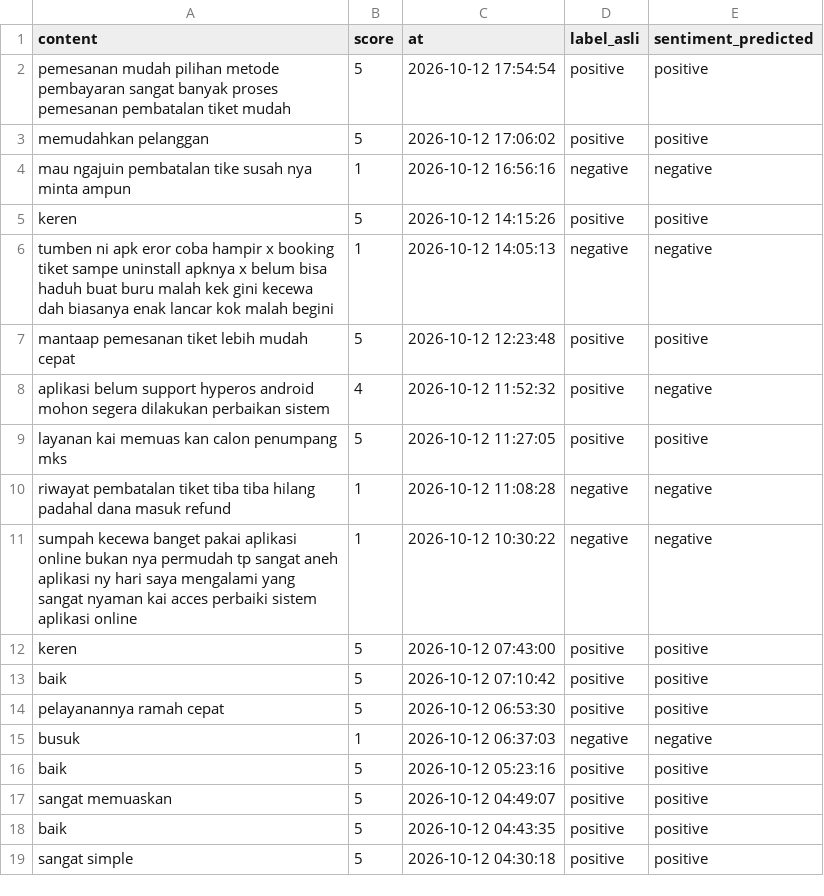
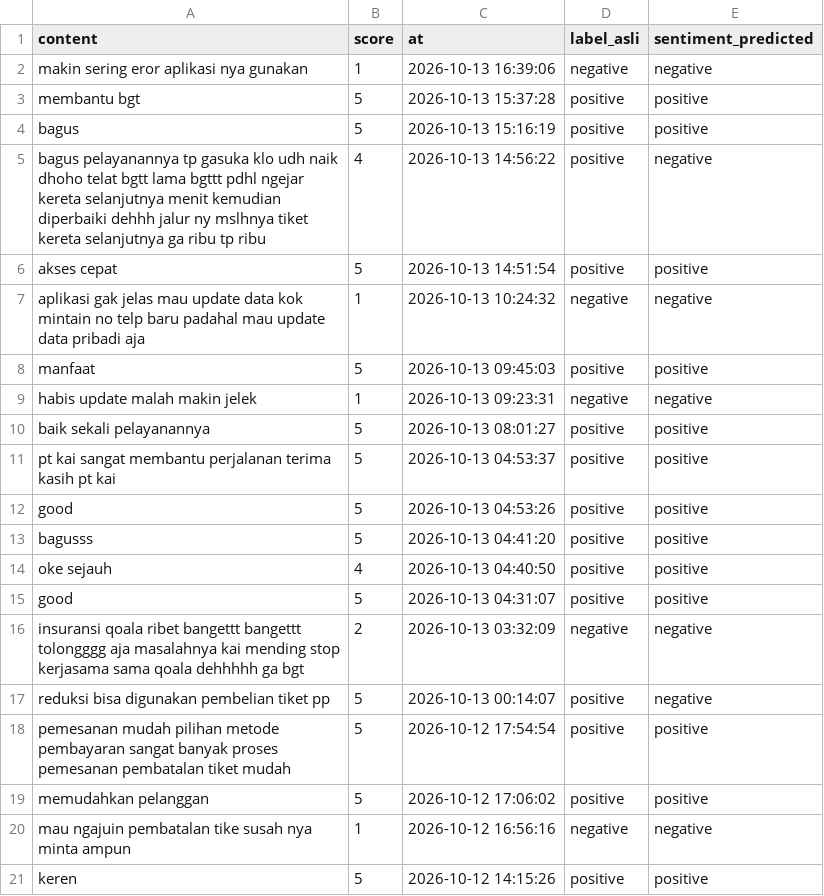
Before and after one commit to muzakky03/ambil_ulasan_kai, a CSV file: data/ulasan_kai.csv, drawn as a sheet; only a part is shown; the shorter side is filled out with more unchanged rows; the diff covers the shown part only; the diff names each change by its address in the sheet, - before the commit and + after, or states it on an @@ line.

```diff
--- a/data/ulasan_kai.csv
+++ b/data/ulasan_kai.csv
+row 2: makin sering eror aplikasi nya gunakan | 1 | 2026-10-13 16:39:06 | negative | negative
+row 3: membantu bgt | 5 | 2026-10-13 15:37:28 | positive | positive
+row 4: bagus | 5 | 2026-10-13 15:16:19 | positive | positive
+row 5: bagus pelayanannya tp gasuka klo udh naik dhoho telat bgtt lama bgttt pdhl ngejar kereta selanjutnya menit kemudian diperbaiki dehhh jalur ny mslhnya tiket kereta selanjutnya ga ribu tp ribu | 4 | 2026-10-13 14:56:22 | positive | negative
+row 6: akses cepat | 5 | 2026-10-13 14:51:54 | positive | positive
+row 7: aplikasi gak jelas mau update data kok mintain no telp baru padahal mau update data pribadi aja | 1 | 2026-10-13 10:24:32 | negative | negative
+row 8: manfaat | 5 | 2026-10-13 09:45:03 | positive | positive
+row 9: habis update malah makin jelek | 1 | 2026-10-13 09:23:31 | negative | negative
+row 10: baik sekali pelayanannya | 5 | 2026-10-13 08:01:27 | positive | positive
+row 11: pt kai sangat membantu perjalanan terima kasih pt kai | 5 | 2026-10-13 04:53:37 | positive | positive
+row 12: good | 5 | 2026-10-13 04:53:26 | positive | positive
+row 13: bagusss | 5 | 2026-10-13 04:41:20 | positive | positive
+row 14: oke sejauh | 4 | 2026-10-13 04:40:50 | positive | positive
+row 15: good | 5 | 2026-10-13 04:31:07 | positive | positive
+row 16: insuransi qoala ribet bangettt bangettt tolongggg aja masalahnya kai mending stop kerjasama sama qoala dehhhhh ga bgt | 2 | 2026-10-13 03:32:09 | negative | negative
+row 17: reduksi bisa digunakan pembelian tiket pp | 5 | 2026-10-13 00:14:07 | positive | negative
```
Also changed, not shown: 14 removed rows elsewhere in this file.
